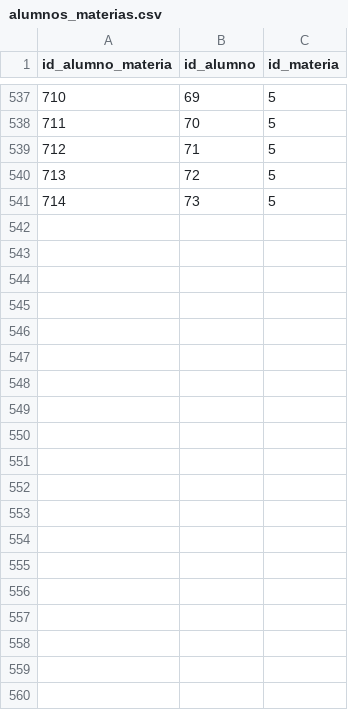
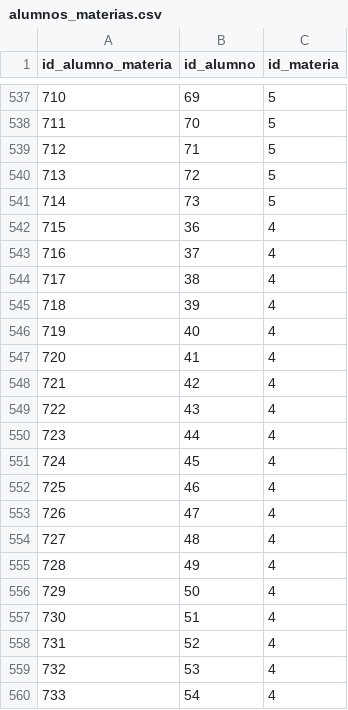
Before and after one commit to gambittrading/gambittrading.github.io, a CSV file: data/alumnos_materias.csv, drawn as a sheet; only a part is shown, gaps mark what is left out; the diff covers the shown part only; the diff names each change by its address in the sheet, - before the commit and + after, or states it on an @@ line.

```diff
--- a/data/alumnos_materias.csv
+++ b/data/alumnos_materias.csv
+row 542: 715 | 36 | 4
+row 543: 716 | 37 | 4
+row 544: 717 | 38 | 4
+row 545: 718 | 39 | 4
+row 546: 719 | 40 | 4
+row 547: 720 | 41 | 4
+row 548: 721 | 42 | 4
+row 549: 722 | 43 | 4
+row 550: 723 | 44 | 4
+row 551: 724 | 45 | 4
+row 552: 725 | 46 | 4
+row 553: 726 | 47 | 4
+row 554: 727 | 48 | 4
+row 555: 728 | 49 | 4
+row 556: 729 | 50 | 4
+row 557: 730 | 51 | 4
+row 558: 731 | 52 | 4
+row 559: 732 | 53 | 4
+row 560: 733 | 54 | 4
```
Also changed, not shown: 19 added rows elsewhere in this file, data/notas.csv, data/profesores.csv, 1 other file.
